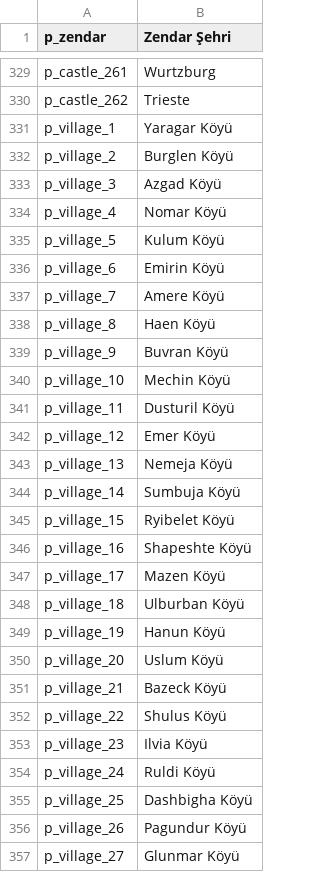
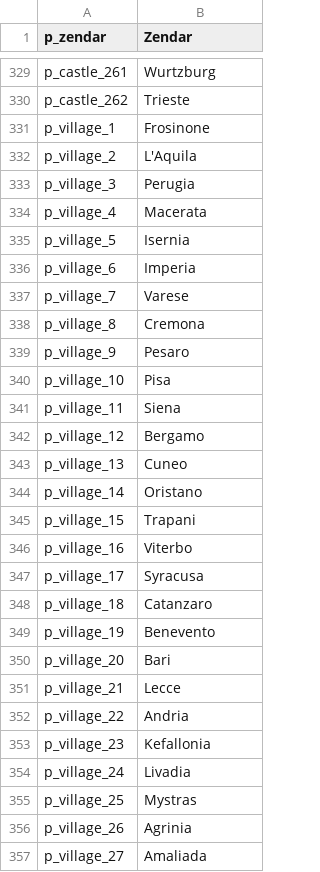
Before and after one commit to EldarFara/BetweenEmpires, a CSV file: languages/tr/parties.csv, drawn as a sheet; only a part is shown, gaps mark what is left out; the diff covers the shown part only.

```diff
--- a/languages/tr/parties.csv
+++ b/languages/tr/parties.csv
@@ -1 +1 @@
-p_zendar|Zendar Şehri
+p_zendar|Zendar
@@ -330,28 +330,28 @@ p_castle_261|Wurtzburg
 p_castle_262|Trieste
-p_village_1|Yaragar Köyü
-p_village_2|Burglen Köyü
-p_village_3|Azgad Köyü
-p_village_4|Nomar Köyü
-p_village_5|Kulum Köyü
-p_village_6|Emirin Köyü
-p_village_7|Amere Köyü
-p_village_8|Haen Köyü
-p_village_9|Buvran Köyü
-p_village_10|Mechin Köyü
-p_village_11|Dusturil Köyü
-p_village_12|Emer Köyü
-p_village_13|Nemeja Köyü
-p_village_14|Sumbuja Köyü
-p_village_15|Ryibelet Köyü
-p_village_16|Shapeshte Köyü
-p_village_17|Mazen Köyü
-p_village_18|Ulburban Köyü
-p_village_19|Hanun Köyü
-p_village_20|Uslum Köyü
-p_village_21|Bazeck Köyü
-p_village_22|Shulus Köyü
-p_village_23|Ilvia Köyü
-p_village_24|Ruldi Köyü
-p_village_25|Dashbigha Köyü
-p_village_26|Pagundur Köyü
-p_village_27|Glunmar Köyü
+p_village_1|Frosinone
+p_village_2|L'Aquila
+p_village_3|Perugia
+p_village_4|Macerata
+p_village_5|Isernia
+p_village_6|Imperia
+p_village_7|Varese
+p_village_8|Cremona
+p_village_9|Pesaro
+p_village_10|Pisa
+p_village_11|Siena
+p_village_12|Bergamo
+p_village_13|Cuneo
+p_village_14|Oristano
+p_village_15|Trapani
+p_village_16|Viterbo
+p_village_17|Syracusa
+p_village_18|Catanzaro
+p_village_19|Benevento
+p_village_20|Bari
+p_village_21|Lecce
+p_village_22|Andria
+p_village_23|Kefallonia
+p_village_24|Livadia
+p_village_25|Mystras
+p_village_26|Agrinia
+p_village_27|Amaliada
```
Also changed, not shown: 158 edited cells elsewhere in this file, languages/tr/quick_strings.csv.
